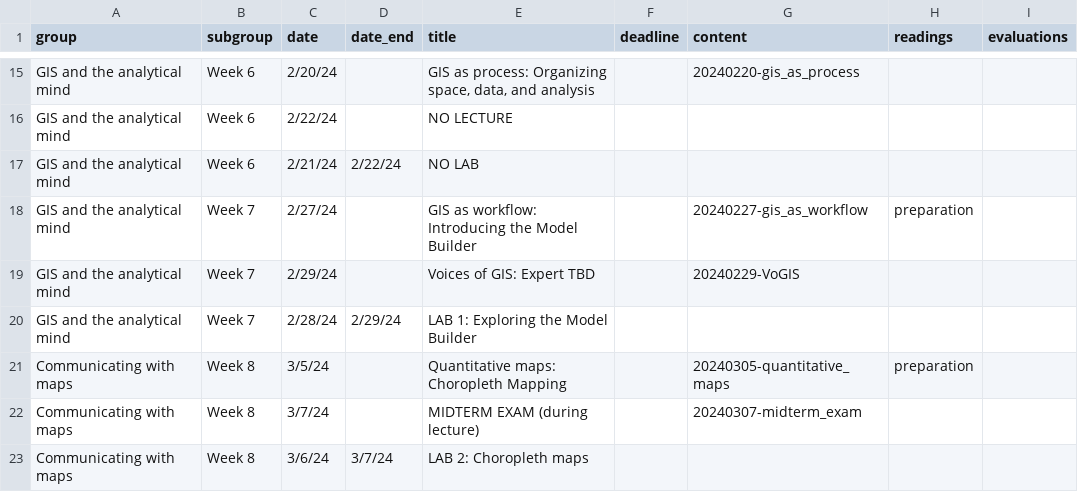
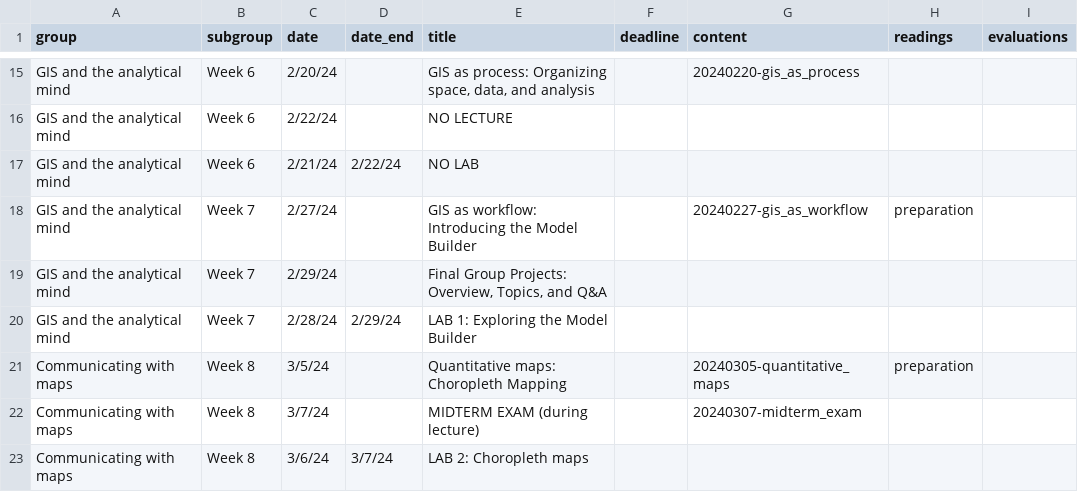
Before and after one commit to bocinsky/gisapps, a CSV file: schedule/schedule.csv, drawn as a sheet; only a part is shown, gaps mark what is left out.

```diff
--- a/schedule/schedule.csv
+++ b/schedule/schedule.csv
@@ -18,3 +18,3 @@ GIS and the analytical mind,Week 6,2/21/24,2/22/24,NO LAB,,,,
 GIS and the analytical mind,Week 7,2/27/24,,GIS as workflow: Introducing the Model Builder,,20240227-gis_as_workflow,preparation,
-GIS and the analytical mind,Week 7,2/29/24,,Voices of GIS: Expert TBD,,20240229-VoGIS,,
+GIS and the analytical mind,Week 7,2/29/24,,"Final Group Projects: Overview, Topics, and Q&A",,,,
 GIS and the analytical mind,Week 7,2/28/24,2/29/24,LAB 1: Exploring the Model Builder,,,,
```
Also changed, not shown: 6 other files.
